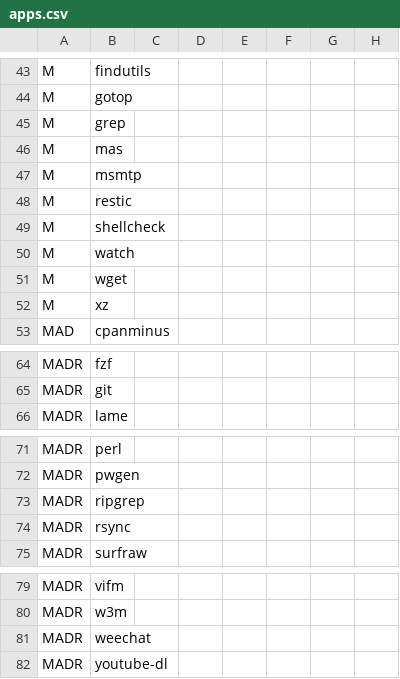
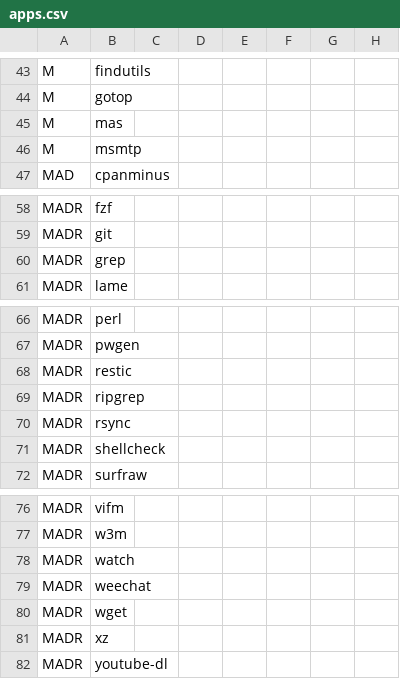
Before and after one commit to astsu777/bootstrap, a CSV file: apps.csv, drawn as a sheet; only a part is shown, gaps mark what is left out; removed rows and columns are numbered as before the commit, all else as after; the diff names each change by its address in the sheet, - before the commit and + after, or states it on an @@ line.

```diff
--- a/apps.csv
+++ b/apps.csv
-row 45: M | grep
-row 48: M | restic
-row 49: M | shellcheck
-row 50: M | watch
-row 51: M | wget
-row 52: M | xz
+row 60: MADR | grep
+row 68: MADR | restic
+row 71: MADR | shellcheck
+row 78: MADR | watch
+row 80: MADR | wget
+row 81: MADR | xz
```
Also changed, not shown: 1 other file.
